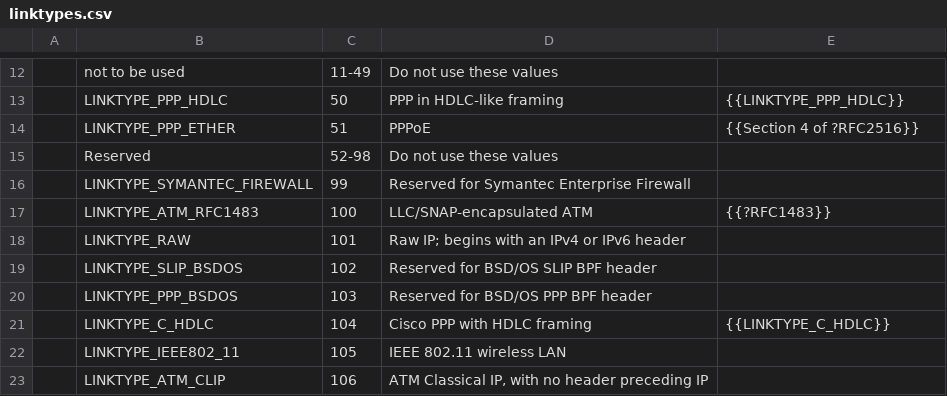
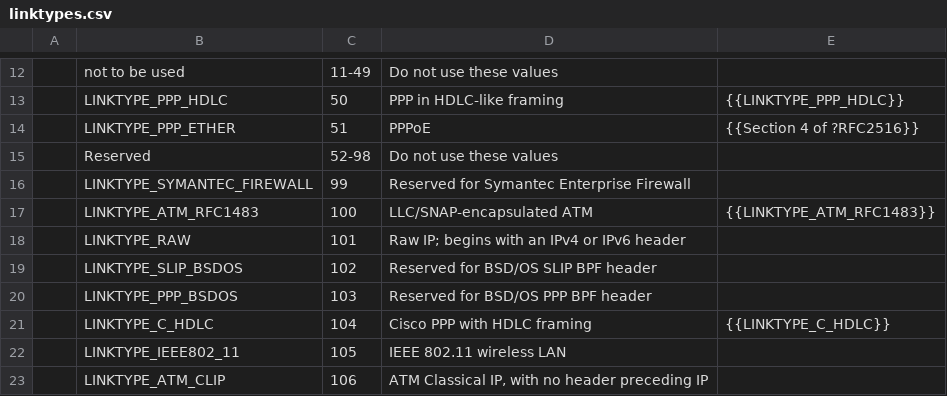
Before and after one commit to IETF-OPSAWG-WG/draft-ietf-opsawg-pcap, a CSV file: linktypes.csv, drawn as a sheet; only a part is shown, gaps mark what is left out.

Commit message:
linktypes: link to the tcpdump.org page for LINKTYPE_ATM_RFC1483.

```diff
--- a/linktypes.csv
+++ b/linktypes.csv
@@ -16,3 +16,3 @@
 |LINKTYPE_SYMANTEC_FIREWALL|99|Reserved for Symantec Enterprise Firewall|
-|LINKTYPE_ATM_RFC1483|100|LLC/SNAP-encapsulated ATM|{{?RFC1483}}
+|LINKTYPE_ATM_RFC1483|100|LLC/SNAP-encapsulated ATM|{{LINKTYPE_ATM_RFC1483}}
 |LINKTYPE_RAW|101|Raw IP; begins with an IPv4 or IPv6 header|
```
Also changed, not shown: 2 other files.
